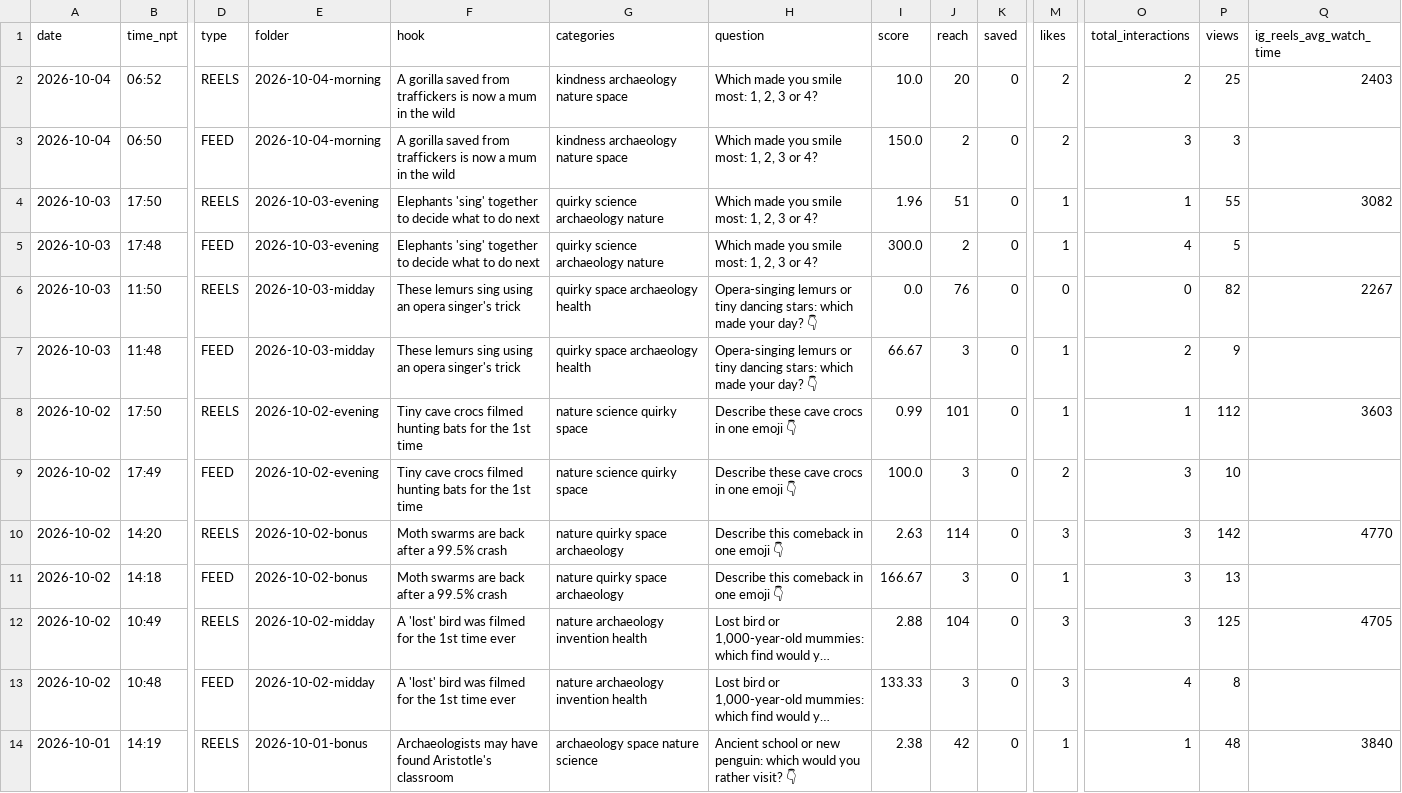
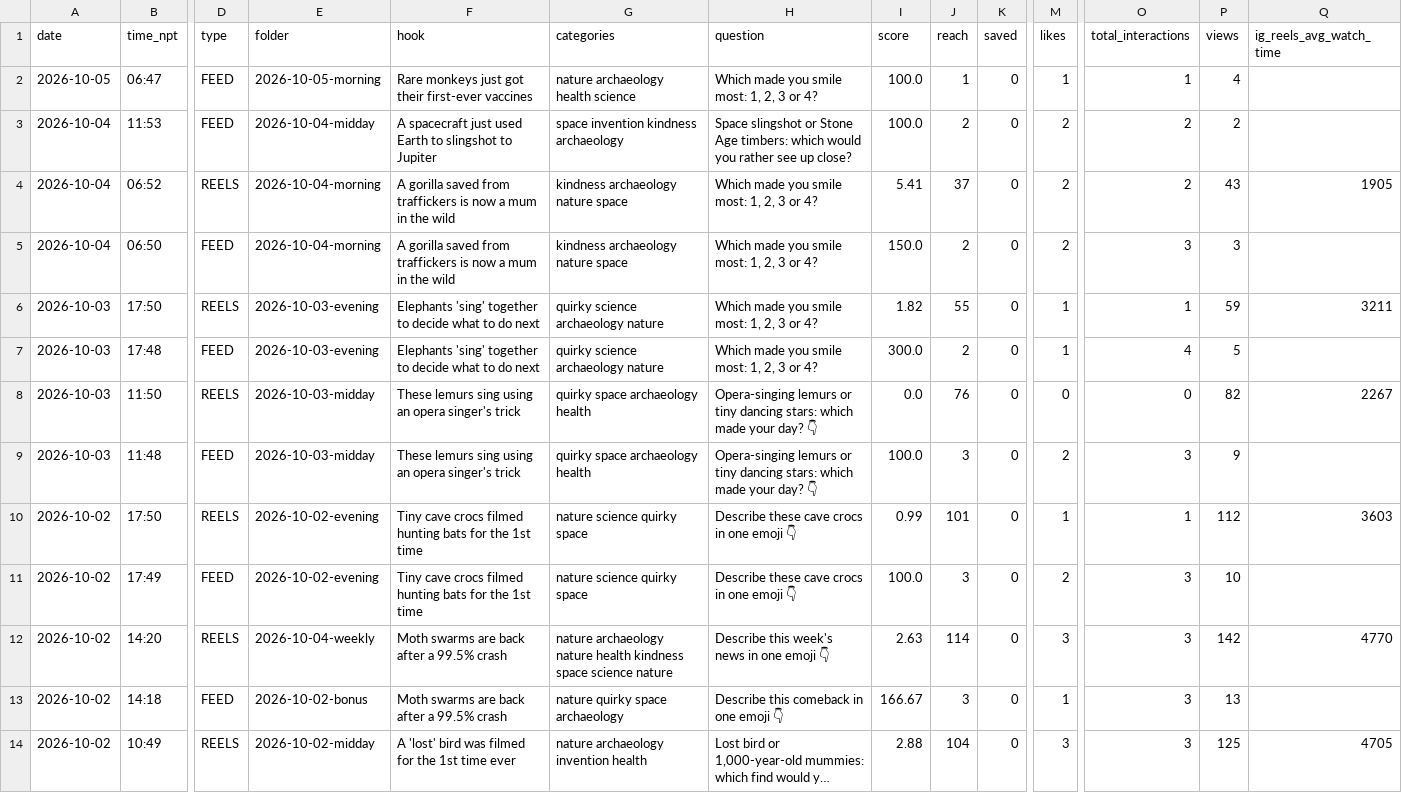
Before and after one commit to bibek-magar/good-news-globe, a CSV file: analytics/posts.csv, drawn as a sheet; only a part is shown, gaps mark what is left out; the shorter side is filled out with more unchanged rows; long unchanged cells end in …; addresses are those after the commit; rows hold the shown columns only; the diff names each change by its address in the sheet, - before the commit and + after, or states it on an @@ line.

```diff
--- a/analytics/posts.csv
+++ b/analytics/posts.csv
+row 2: 2026-10-05 | 06:47 | FEED | 2026-10-05-morning | Rare monkeys just got their first-ever vaccines | nature archaeology health science | Which made you smile most: 1, 2, 3 or 4? | 100.0 | 1 | 0 | 1 | 1 | 4
+row 3: 2026-10-04 | 11:53 | FEED | 2026-10-04-midday | A spacecraft just used Earth to slingshot to Jupiter | space invention kindness archaeology | Space slingshot or Stone Age timbers: which would you rather see up close? | 100.0 | 2 | 0 | 2 | 2 | 2
-I4 (score): 10.0
+I4 (score): 5.41
-J4 (reach): 20
+J4 (reach): 37
-P4 (views): 25
+P4 (views): 43
-Q4 (ig_reels_avg_watch_time): 2403
+Q4 (ig_reels_avg_watch_time): 1905
-I6 (score): 1.96
+I6 (score): 1.82
-J6 (reach): 51
+J6 (reach): 55
-P6 (views): 55
+P6 (views): 59
-Q6 (ig_reels_avg_watch_time): 3082
+Q6 (ig_reels_avg_watch_time): 3211
-I9 (score): 66.67
+I9 (score): 100.0
-M9 (likes): 1
+M9 (likes): 2
-O9 (total_interactions): 2
+O9 (total_interactions): 3
-E12 (folder): 2026-10-02-bonus
+E12 (folder): 2026-10-04-weekly
-G12 (categories): nature quirky space archaeology
+G12 (categories): nature archaeology nature health kindness space science nature
-H12 (question): Describe this comeback in one emoji 👇
+H12 (question): Describe this week's news in one emoji 👇
```
Also changed, not shown: 2 other files.
